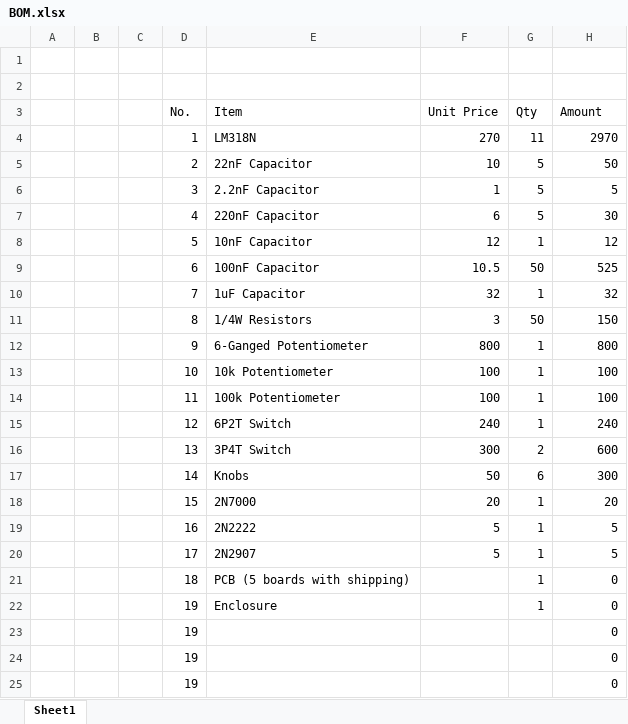
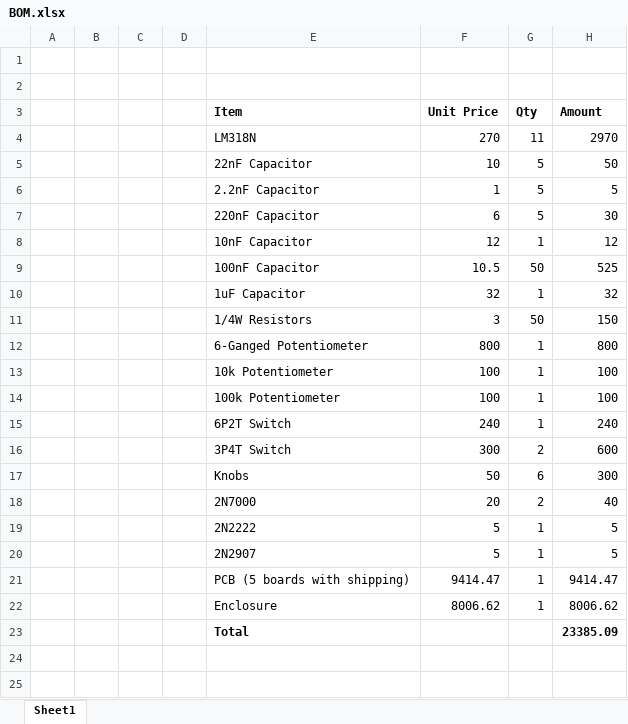
Before and after one commit to Sithum02/Analog-Function-Generator, an Excel workbook: BOM/BOM.xlsx, sheet Sheet1, drawn as a sheet; values as stored, in another font and other column widths than the file's, no borders; removed rows and columns are numbered as before the commit, all else as after; the diff names each change by its address in the sheet, - before the commit and + after, or states it on an @@ line.

Commit message:
BOM Changes

```diff
--- a/BOM/BOM.xlsx (sheet Sheet1)
+++ b/BOM/BOM.xlsx (sheet Sheet1)
-D3: No.
+D3: (empty)
-E3:H3 bold: off
+E3:H3 bold: on
-D4: 1
+D4: (empty)
-D5: 2
+D5: (empty)
-D6: 3
+D6: (empty)
-D7: 4
+D7: (empty)
-D8: 5
+D8: (empty)
-D9: 6
+D9: (empty)
-D10: 7
+D10: (empty)
-D11: 8
+D11: (empty)
-D12: 9
+D12: (empty)
-D13: 10
+D13: (empty)
-D14: 11
+D14: (empty)
-D15: 12
+D15: (empty)
-D16: 13
+D16: (empty)
-D17: 14
+D17: (empty)
-row 18:  |  |  | 15 | 2N7000 | 20 | 1 | 20
+row 18:  |  |  |  | 2N7000 | 20 | 2 | 40
-D19: 16
+D19: (empty)
-D20: 17
+D20: (empty)
-row 21:  |  |  | 18 | PCB (5 boards with shipping) |  | 1 | 0
-row 22:  |  |  | 19 | Enclosure |  | 1 | 0
-row 23:  |  |  | 19 |  |  |  | 0
-row 24:  |  |  | 19 |  |  |  | 0
-row 25:  |  |  | 19 |  |  |  | 0
+row 21:  |  |  |  | PCB (5 boards with shipping) | 9414.47 | 1 | 9414.47
+row 22:  |  |  |  | Enclosure | 8006.62 | 1 | 8006.62
+row 23:  |  |  |  | Total |  |  | 23385.09
```
